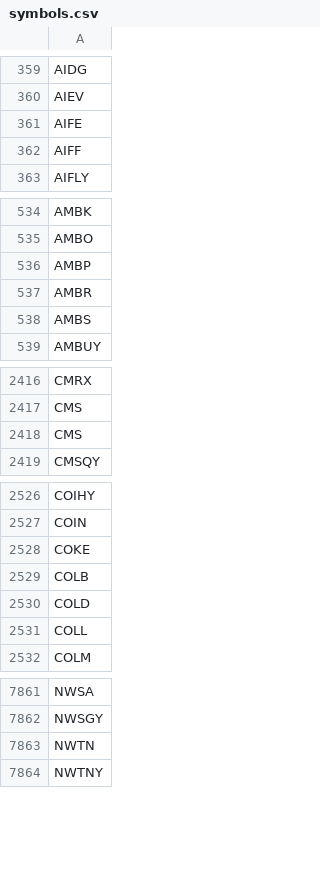
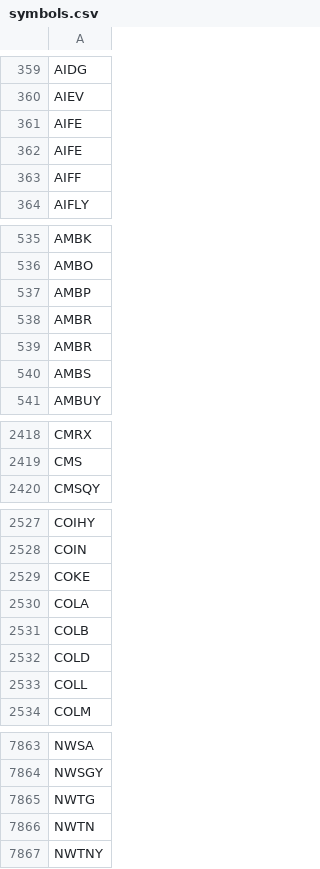
Before and after one commit to melder/symbols_options_csvs, a CSV file: symbols.csv, drawn as a sheet; only a part is shown, gaps mark what is left out; removed rows and columns are numbered as before the commit, all else as after; the diff covers the shown part only; the diff names each change by its address in the sheet, - before the commit and + after, or states it on an @@ line.

```diff
--- a/symbols.csv
+++ b/symbols.csv
+row 362: AIFE
+row 539: AMBR
-row 2418: CMS
+row 2530: COLA
+row 7865: NWTG
```
Also changed, not shown: 1 added row and 2 removed rows elsewhere in this file, monthlies.csv, options.csv.
